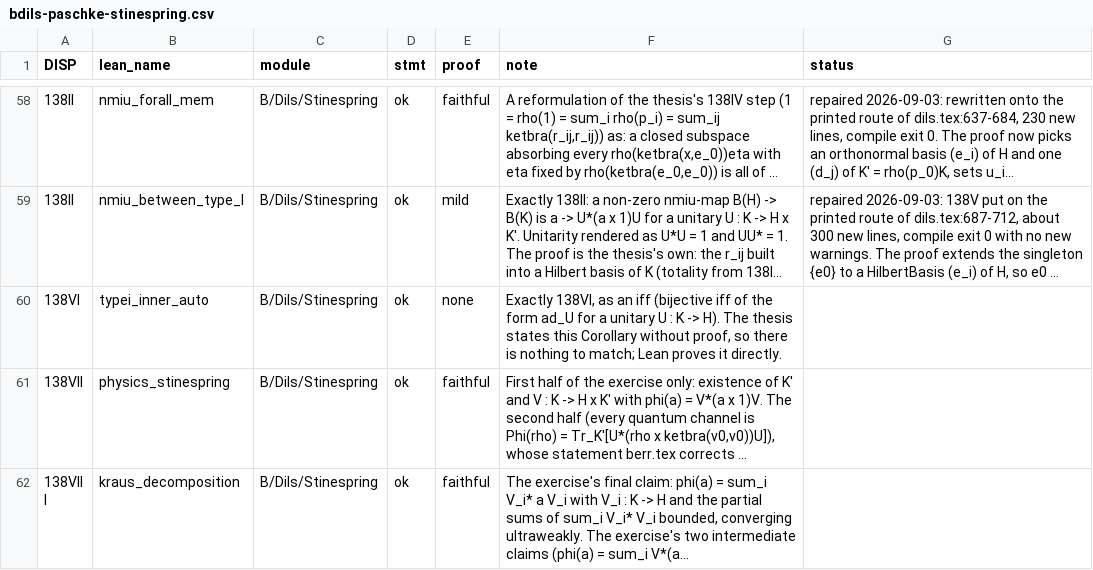
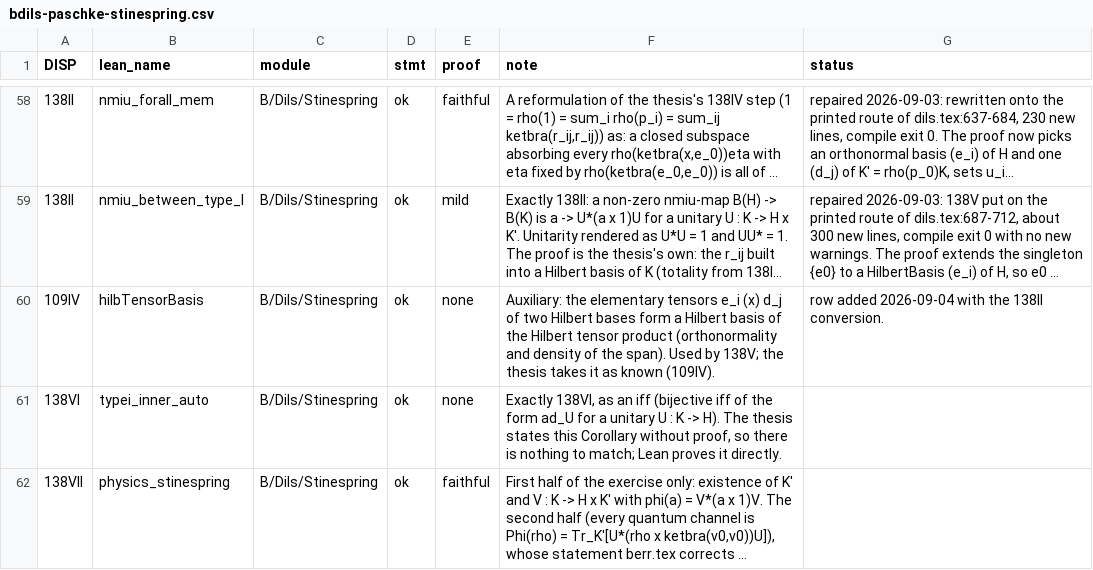
Before and after one commit to westerbaan/theses, a CSV file: lean/docs/audit/bdils-paschke-stinespring.csv, drawn as a sheet; only a part is shown, gaps mark what is left out; the shorter side is filled out with more unchanged rows; long unchanged cells end in …; the diff names each change by its address in the sheet, - before the commit and + after, or states it on an @@ line.

```diff
--- a/lean/docs/audit/bdils-paschke-stinespring.csv
+++ b/lean/docs/audit/bdils-paschke-stinespring.csv
+row 60: 109IV | hilbTensorBasis | B/Dils/Stinespring | ok | none | Auxiliary: the elementary tensors e_i (x) d_j of two Hilbert bases form a Hilbert basis of the Hilbert tensor product (orthonormality and density of the span). Used by 138V; the thesis takes it as known (109IV). | row added 2026-09-04 with the 138II conversion.
```
Also changed, not shown: lean/docs/audit/aproc-tensor.csv.
